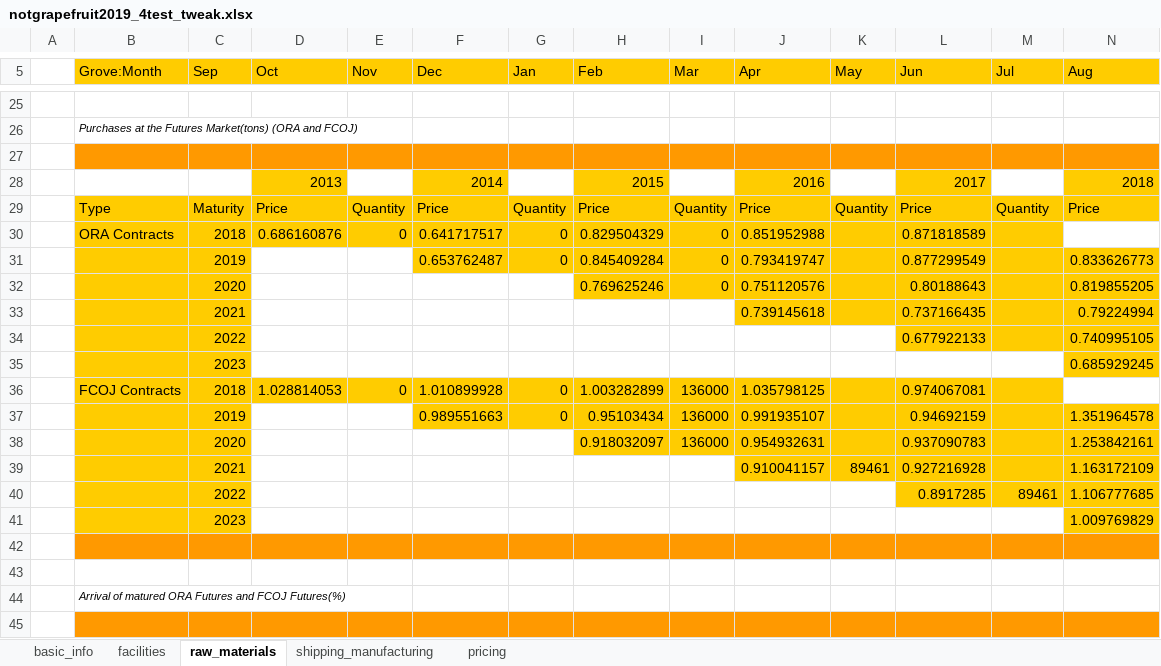
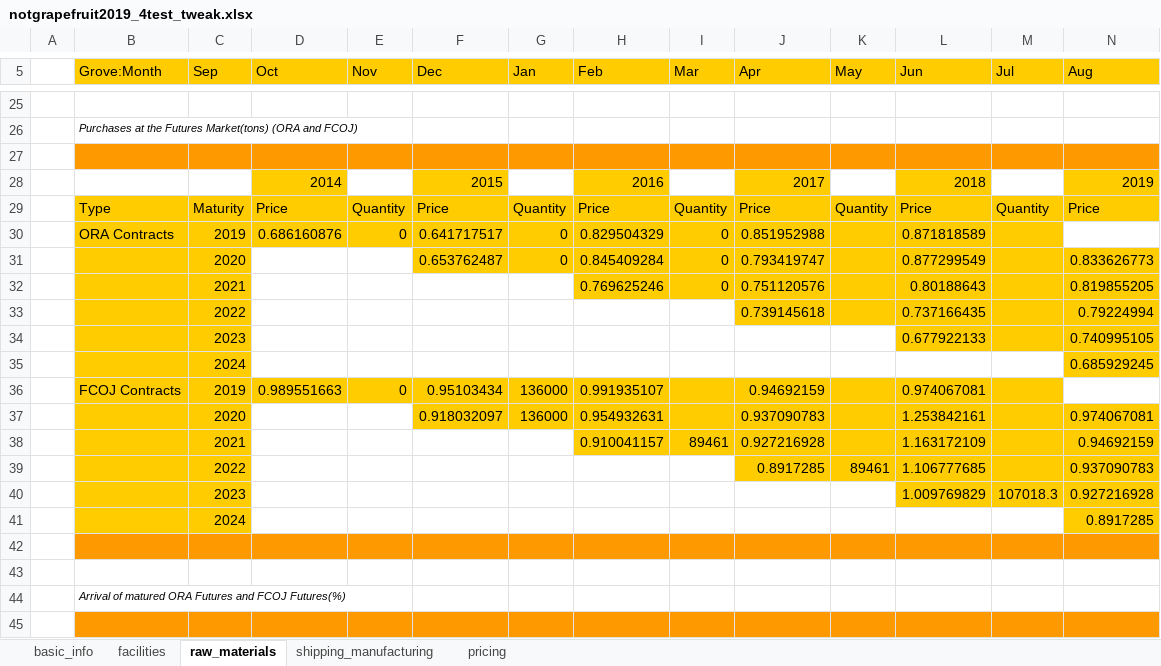
Before and after one commit to edz504/not_grapefruit, an Excel workbook: decisions/notgrapefruit2019_4test_tweak.xlsx, sheet raw_materials, drawn as a sheet; only a part is shown, gaps mark what is left out; values as stored, in another font and other column widths than the file's, no borders; removed rows and columns are numbered as before the commit, all else as after; rows hold the shown columns only; the diff names each change by its address in the sheet, - before the commit and + after, or states it on an @@ line.

```diff
--- a/decisions/notgrapefruit2019_4test_tweak.xlsx (sheet raw_materials)
+++ b/decisions/notgrapefruit2019_4test_tweak.xlsx (sheet raw_materials)
-row 28:  |  |  | 2013 |  | 2014 |  | 2015 |  | 2016 |  | 2017 |  | 2018
+row 28:  |  |  | 2014 |  | 2015 |  | 2016 |  | 2017 |  | 2018 |  | 2019
-C30 (Sep): 2018
+C30 (Sep): 2019
-C31 (Sep): 2019
+C31 (Sep): 2020
-C32 (Sep): 2020
+C32 (Sep): 2021
-C33 (Sep): 2021
+C33 (Sep): 2022
-C34 (Sep): 2022
+C34 (Sep): 2023
-C35 (Sep): 2023
+C35 (Sep): 2024
-row 36:  | FCOJ Contracts | 2018 | 1.028814053 | 0 | 1.010899928 | 0 | 1.003282899 | 136000 | 1.035798125 |  | 0.974067081
-row 37:  |  | 2019 |  |  | 0.989551663 | 0 | 0.95103434 | 136000 | 0.991935107 |  | 0.94692159 |  | 1.351964578
-row 38:  |  | 2020 |  |  |  |  | 0.918032097 | 136000 | 0.954932631 |  | 0.937090783 |  | 1.253842161
-row 39:  |  | 2021 |  |  |  |  |  |  | 0.910041157 | 89461 | 0.927216928 |  | 1.163172109
-row 40:  |  | 2022 |  |  |  |  |  |  |  |  | 0.8917285 | 89461 | 1.106777685
-row 41:  |  | 2023 |  |  |  |  |  |  |  |  |  |  | 1.009769829
+row 36:  | FCOJ Contracts | 2019 | 0.989551663 | 0 | 0.95103434 | 136000 | 0.991935107 |  | 0.94692159 |  | 0.974067081
+row 37:  |  | 2020 |  |  | 0.918032097 | 136000 | 0.954932631 |  | 0.937090783 |  | 1.253842161 |  | 0.974067081
+row 38:  |  | 2021 |  |  |  |  | 0.910041157 | 89461 | 0.927216928 |  | 1.163172109 |  | 0.94692159
+row 39:  |  | 2022 |  |  |  |  |  |  | 0.8917285 | 89461 | 1.106777685 |  | 0.937090783
+row 40:  |  | 2023 |  |  |  |  |  |  |  |  | 1.009769829 | 107018.3 | 0.927216928
+row 41:  |  | 2024 |  |  |  |  |  |  |  |  |  |  | 0.8917285
```
Also changed, not shown: sheet facilities, decisions/notgrapefruit2018.xlsm, decisions/notgrapefruit2019_5test_tweak.xlsx, 57 other files.
